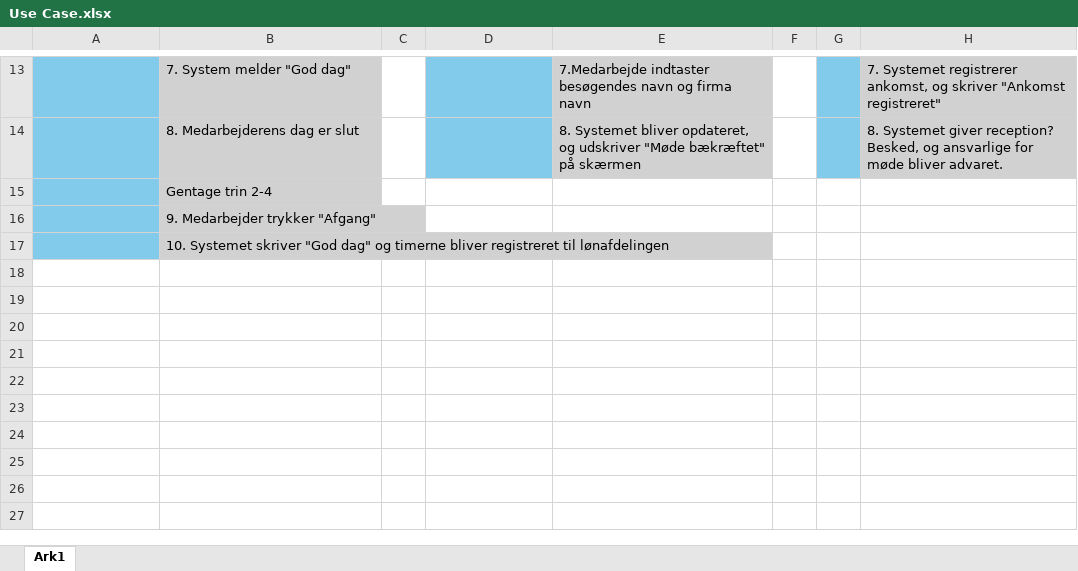
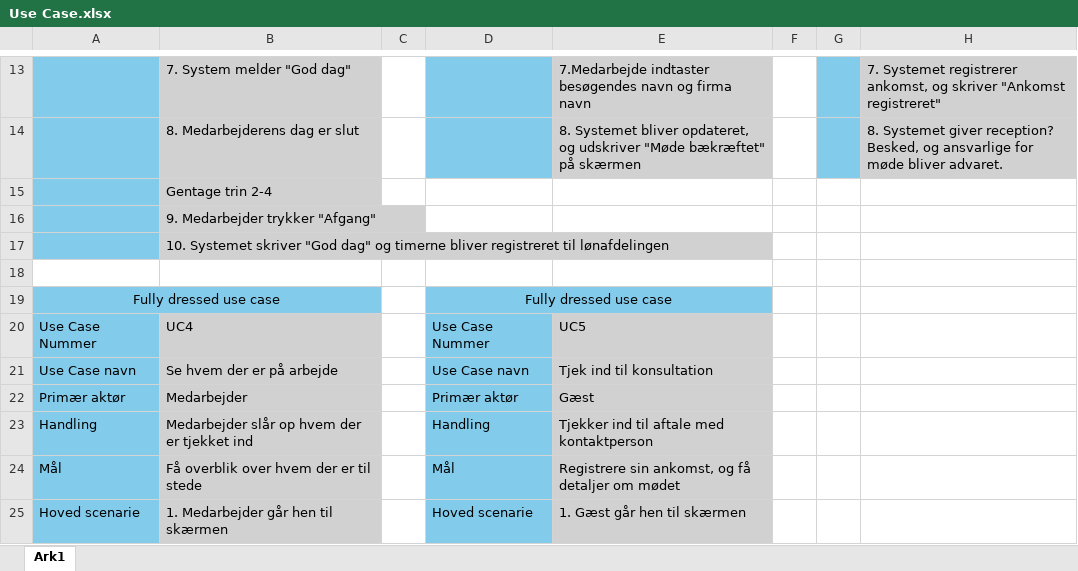
Before and after one commit to Vermeer102/HYDAC, an Excel workbook: Use Case.xlsx, sheet Ark1, drawn as a sheet; only a part is shown, gaps mark what is left out; values as stored, in another font and other column widths than the file's, no borders; the diff covers the shown part only; the diff names each change by its address in the sheet, - before the commit and + after, or states it on an @@ line.

```diff
--- a/Use Case.xlsx (sheet Ark1)
+++ b/Use Case.xlsx (sheet Ark1)
+row 18: (empty)
+row 19: Fully dressed use case |  |  | Fully dressed use case
+row 20: Use Case Nummer | UC4 |  | Use Case Nummer | UC5
+row 21: Use Case navn | Se hvem der er på arbejde |  | Use Case navn | Tjek ind til konsultation
+row 22: Primær aktør | Medarbejder |  | Primær aktør | Gæst
+row 23: Handling | Medarbejder slår op hvem der er tjekket ind |  | Handling | Tjekker ind til aftale med kontaktperson
+row 24: Mål | Få overblik over hvem der er til stede |  | Mål | Registrere sin ankomst, og få detaljer om mødet
+row 25: Hoved scenarie | 1. Medarbejder går hen til skærmen |  | Hoved scenarie | 1. Gæst går hen til skærmen
```
Also changed, not shown: 7 added rows and 9 edited cells elsewhere in this sheet, 2 other files.
